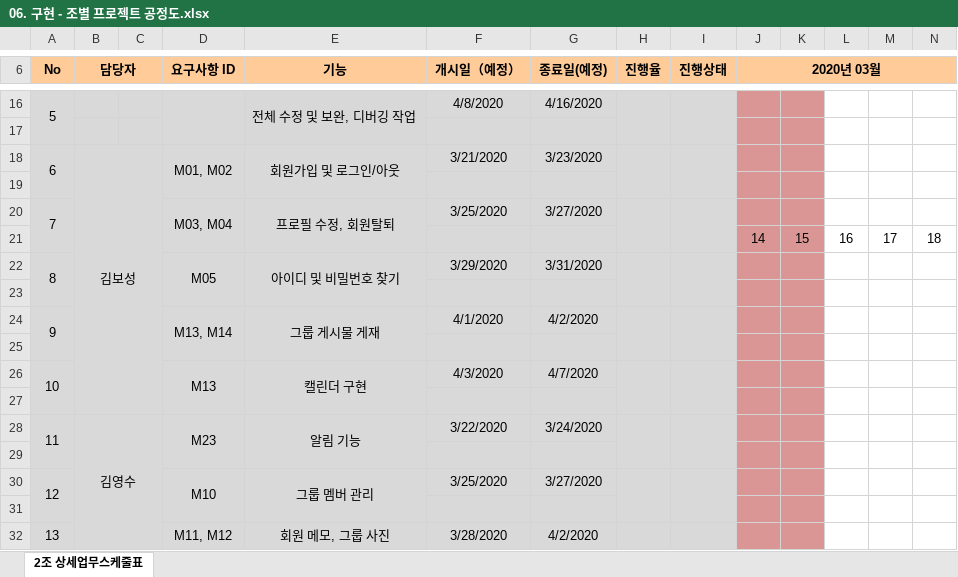
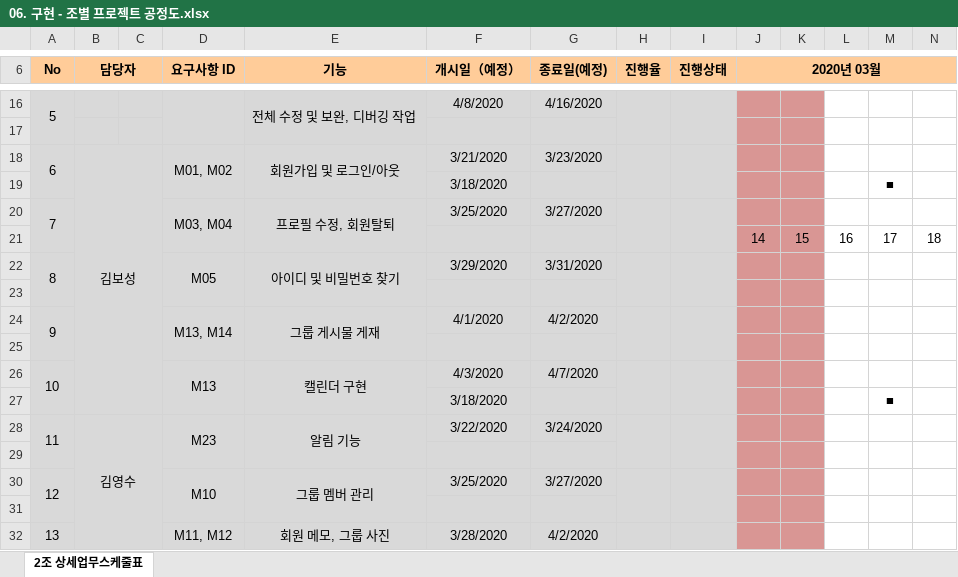
Before and after one commit to odong1989/SWDO_PJ, an Excel workbook: 06. 구현 - 조별 프로젝트 공정도.xlsx, sheet 2조 상세업무스케줄표, drawn as a sheet; only a part is shown, gaps mark what is left out; values as stored, in another font and other column widths than the file's, no borders; rows hold the shown columns only; the diff names each change by its address in the sheet, - before the commit and + after, or states it on an @@ line.

```diff
--- a/06. 구현 - 조별 프로젝트 공정도.xlsx (sheet 2조 상세업무스케줄표)
+++ b/06. 구현 - 조별 프로젝트 공정도.xlsx (sheet 2조 상세업무스케줄표)
-row 19: (empty)
+row 19:  |  |  |  |  | 3/18/2020 |  |  |  |  |  |  | ■
-row 27: (empty)
+row 27:  |  |  |  |  | 3/18/2020 |  |  |  |  |  |  | ■
```
Also changed, not shown: 19 other files.
